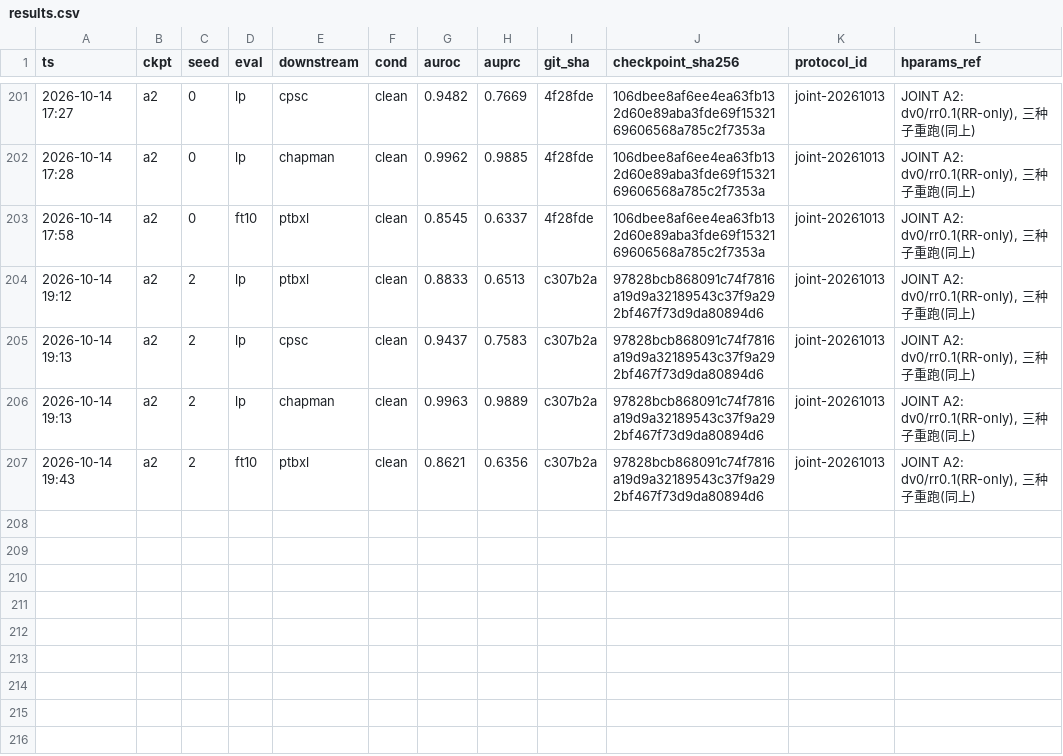
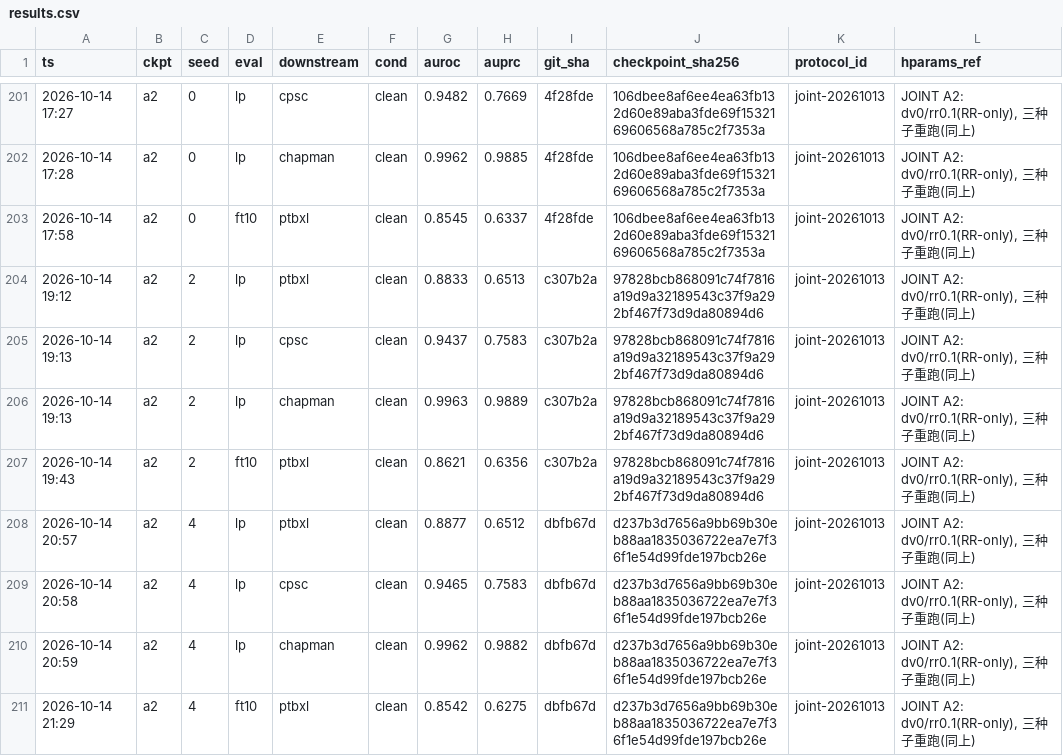
Before and after one commit to geziang/ECG, a CSV file: ECG_SSL_LFBT-main/runlog/JOINT_20261013/results.csv, drawn as a sheet; only a part is shown, gaps mark what is left out; the diff names each change by its address in the sheet, - before the commit and + after, or states it on an @@ line.

Commit message:
JOINT值班#22(主机A,10-14 22:2x): A2三种子齐(+0.80/0/−0.44均值+0.12单臂≈基线,诚实修正s0乐观叙述)+M6起跑phase-1末组

```diff
--- a/ECG_SSL_LFBT-main/runlog/JOINT_20261013/results.csv
+++ b/ECG_SSL_LFBT-main/runlog/JOINT_20261013/results.csv
+row 208: 2026-10-14 20:57 | a2 | 4 | lp | ptbxl | clean | 0.8877 | 0.6512 | dbfb67d | d237b3d7656a9bb69b30eb88aa1835036722ea7e7f36f1e54d99fde197bcb26e | joint-20261013 | JOINT A2: dv0/rr0.1(RR-only), 三种子重跑(同上)
+row 209: 2026-10-14 20:58 | a2 | 4 | lp | cpsc | clean | 0.9465 | 0.7583 | dbfb67d | d237b3d7656a9bb69b30eb88aa1835036722ea7e7f36f1e54d99fde197bcb26e | joint-20261013 | JOINT A2: dv0/rr0.1(RR-only), 三种子重跑(同上)
+row 210: 2026-10-14 20:59 | a2 | 4 | lp | chapman | clean | 0.9962 | 0.9882 | dbfb67d | d237b3d7656a9bb69b30eb88aa1835036722ea7e7f36f1e54d99fde197bcb26e | joint-20261013 | JOINT A2: dv0/rr0.1(RR-only), 三种子重跑(同上)
+row 211: 2026-10-14 21:29 | a2 | 4 | ft10 | ptbxl | clean | 0.8542 | 0.6275 | dbfb67d | d237b3d7656a9bb69b30eb88aa1835036722ea7e7f36f1e54d99fde197bcb26e | joint-20261013 | JOINT A2: dv0/rr0.1(RR-only), 三种子重跑(同上)
```
Also changed, not shown: 11 other files.
